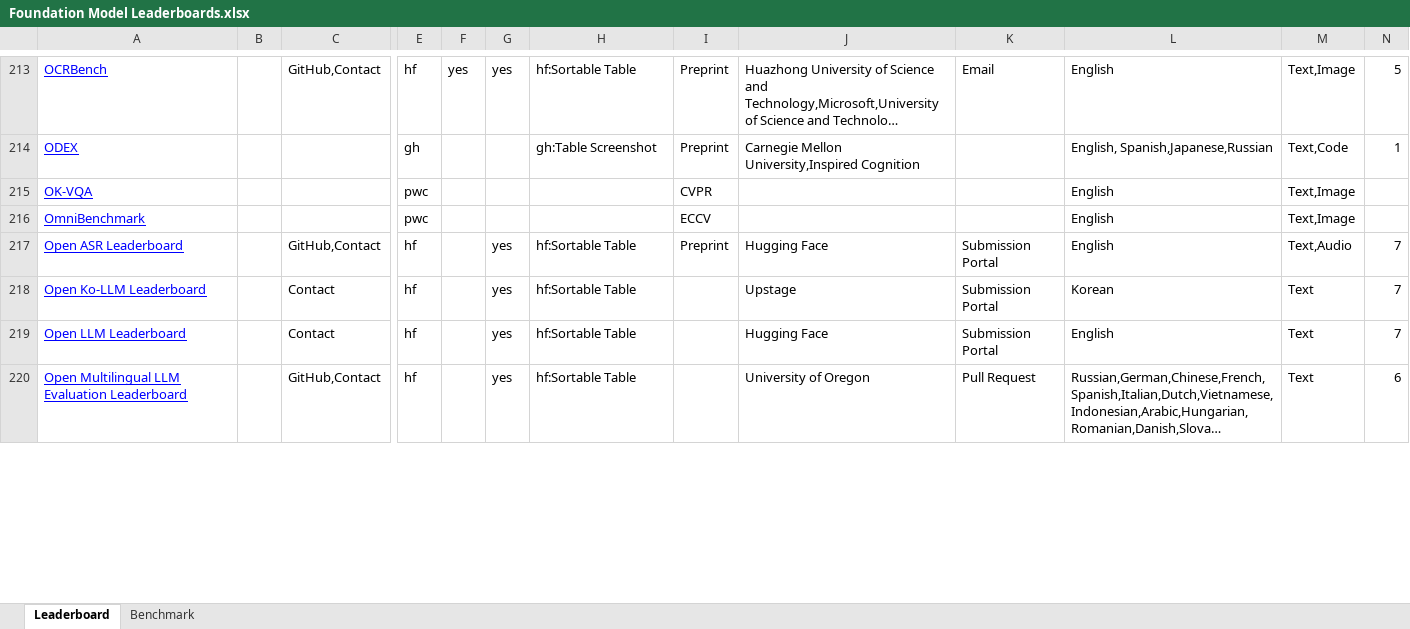
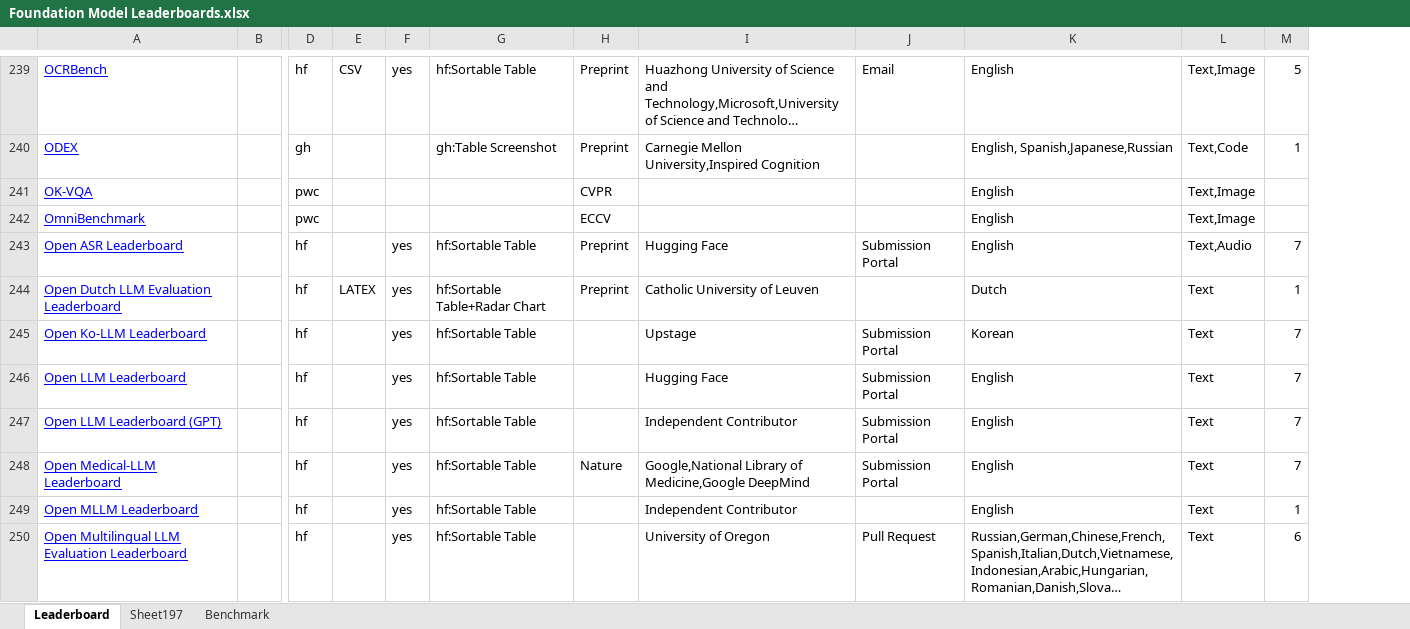
Before and after one commit to zhimin-z/Foundation-Model-Leaderboard-Survey, an Excel workbook: meta/paper1/Foundation Model Leaderboards.xlsx, sheet Leaderboard, drawn as a sheet; only a part is shown, gaps mark what is left out; long unchanged cells end in …; values as stored, in another font and other column widths than the file's, no borders; charts and pictures not drawn; removed rows and columns are numbered as before the commit, all else as after; rows hold the shown columns only; the diff covers the shown part only; the diff names each change by its address in the sheet, - before the commit and + after, or states it on an @@ line.

```diff
--- a/meta/paper1/Foundation Model Leaderboards.xlsx (sheet Leaderboard)
+++ b/meta/paper1/Foundation Model Leaderboards.xlsx (sheet Leaderboard)
+sheet tab: Sheet197
-column C, rows 213-220: GitHub,Contact |  |  |  | GitHub,Contact | Contact | Contact | GitHub,Contact
-column F, row 213: yes
+column E, row 239: CSV
@@ row 367 moved to row 244: Open Dutch LLM Evaluation Leaderboard @@
+row 247: Open LLM Leaderboard (GPT) |  | hf |  | yes | hf:Sortable Table |  | Independent Contributor | Submission Portal | English | Text | 7
+row 248: Open Medical-LLM Leaderboard |  | hf |  | yes | hf:Sortable Table | Nature | Google,National Library of Medicine,Google DeepMind | Submission Portal | English | Text | 7
+row 249: Open MLLM Leaderboard |  | hf |  | yes | hf:Sortable Table |  | Independent Contributor |  | English | Text | 1
```
Also changed, not shown: 31 added rows, 6 moved rows and 11 edited cells elsewhere in this sheet, sheet Benchmark, charts or pictures, 14 other files.
